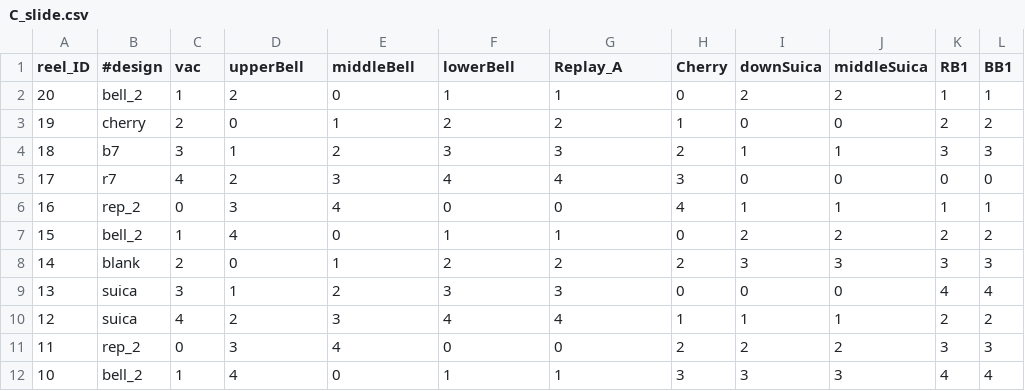
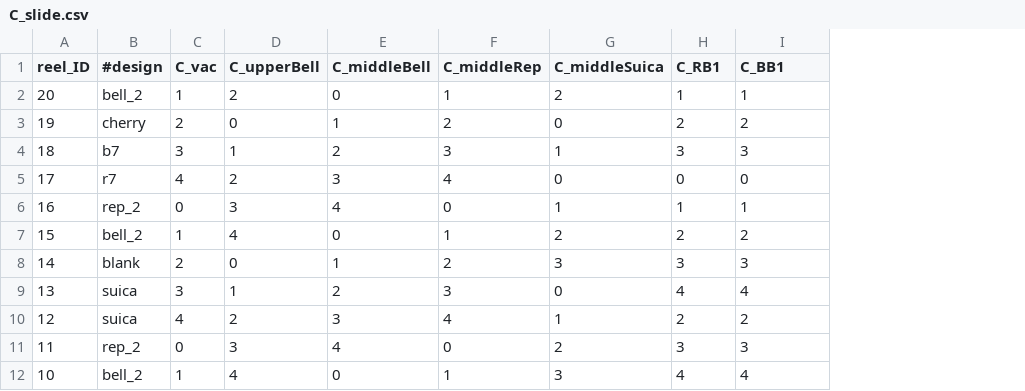
Before and after one commit to notpaint/pachislot, a CSV file: build_db/csv/C_slide.csv, drawn as a sheet; only a part is shown; the diff covers the shown part only; the diff names each change by its address in the sheet, - before the commit and + after, or states it on an @@ line.

```diff
--- a/build_db/csv/C_slide.csv
+++ b/build_db/csv/C_slide.csv
-column J (middleSuica), rows 2-12: 2 | 0 | 1 | 0 | 1 | 2 | 3 | 0 | 1 | 2 | 3
-column K (RB1), rows 2-12: 1 | 2 | 3 | 0 | 1 | 2 | 3 | 4 | 2 | 3 | 4
-column L (BB1), rows 2-12: 1 | 2 | 3 | 0 | 1 | 2 | 3 | 4 | 2 | 3 | 4
-C1: vac
+C1: C_vac
-D1: upperBell
+D1: C_upperBell
-E1: middleBell
+E1: C_middleBell
-F1: lowerBell
+F1: C_middleRep
-G1: Replay_A
+G1: C_middleSuica
-H1: Cherry
+H1: C_RB1
-I1: downSuica
+I1: C_BB1
-G2 (C_middleSuica): 1
+G2 (C_middleSuica): 2
-H2 (C_RB1): 0
+H2 (C_RB1): 1
-I2 (C_BB1): 2
+I2 (C_BB1): 1
-G3 (C_middleSuica): 2
+G3 (C_middleSuica): 0
-H3 (C_RB1): 1
+H3 (C_RB1): 2
-I3 (C_BB1): 0
+I3 (C_BB1): 2
-G4 (C_middleSuica): 3
+G4 (C_middleSuica): 1
-H4 (C_RB1): 2
+H4 (C_RB1): 3
-I4 (C_BB1): 1
+I4 (C_BB1): 3
-G5 (C_middleSuica): 4
+G5 (C_middleSuica): 0
-H5 (C_RB1): 3
+H5 (C_RB1): 0
-G6 (C_middleSuica): 0
+G6 (C_middleSuica): 1
-H6 (C_RB1): 4
+H6 (C_RB1): 1
-G7 (C_middleSuica): 1
+G7 (C_middleSuica): 2
-H7 (C_RB1): 0
+H7 (C_RB1): 2
-G8 (C_middleSuica): 2
+G8 (C_middleSuica): 3
-H8 (C_RB1): 2
+H8 (C_RB1): 3
-G9 (C_middleSuica): 3
+G9 (C_middleSuica): 0
-H9 (C_RB1): 0
+H9 (C_RB1): 4
-I9 (C_BB1): 0
+I9 (C_BB1): 4
-G10 (C_middleSuica): 4
+G10 (C_middleSuica): 1
-H10 (C_RB1): 1
+H10 (C_RB1): 2
-I10 (C_BB1): 1
+I10 (C_BB1): 2
-G11 (C_middleSuica): 0
+G11 (C_middleSuica): 2
-H11 (C_RB1): 2
+H11 (C_RB1): 3
-I11 (C_BB1): 2
+I11 (C_BB1): 3
-G12 (C_middleSuica): 1
+G12 (C_middleSuica): 3
-H12 (C_RB1): 3
+H12 (C_RB1): 4
-I12 (C_BB1): 3
+I12 (C_BB1): 4
```
Also changed, not shown: 25 edited cells elsewhere in this file, build_db/csv/L_slide.csv, build_db/csv/R_slide.csv, 7 other files.
